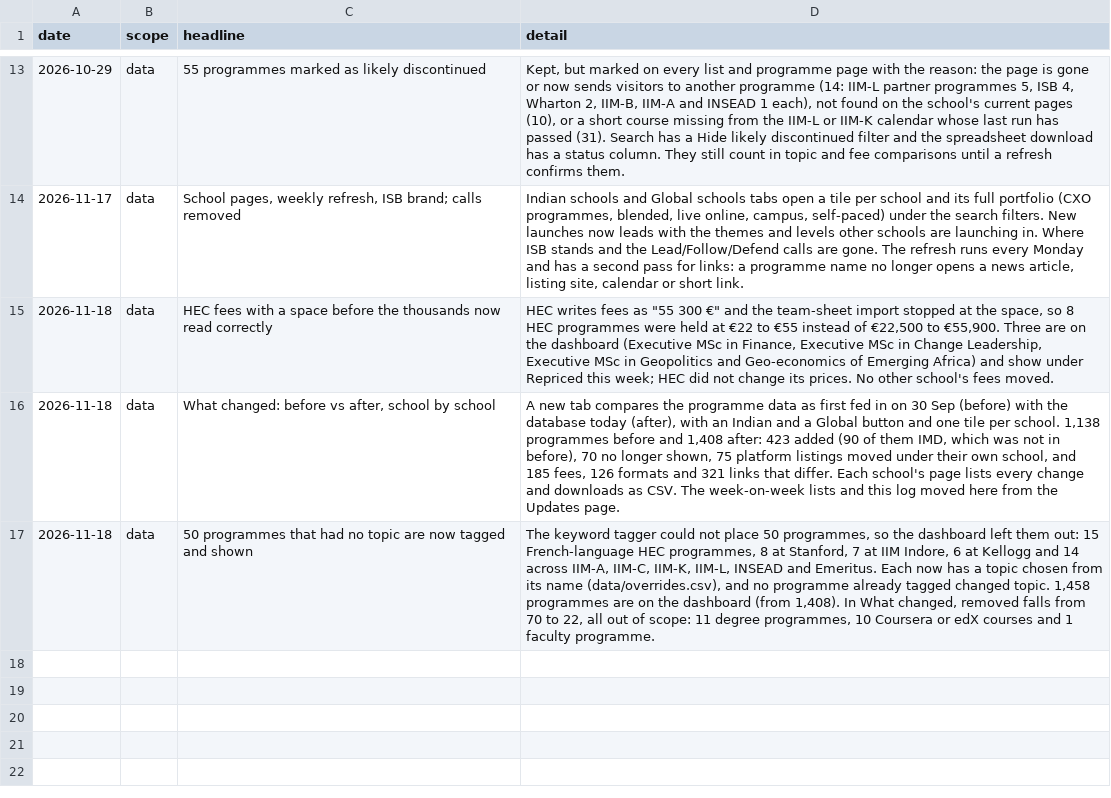
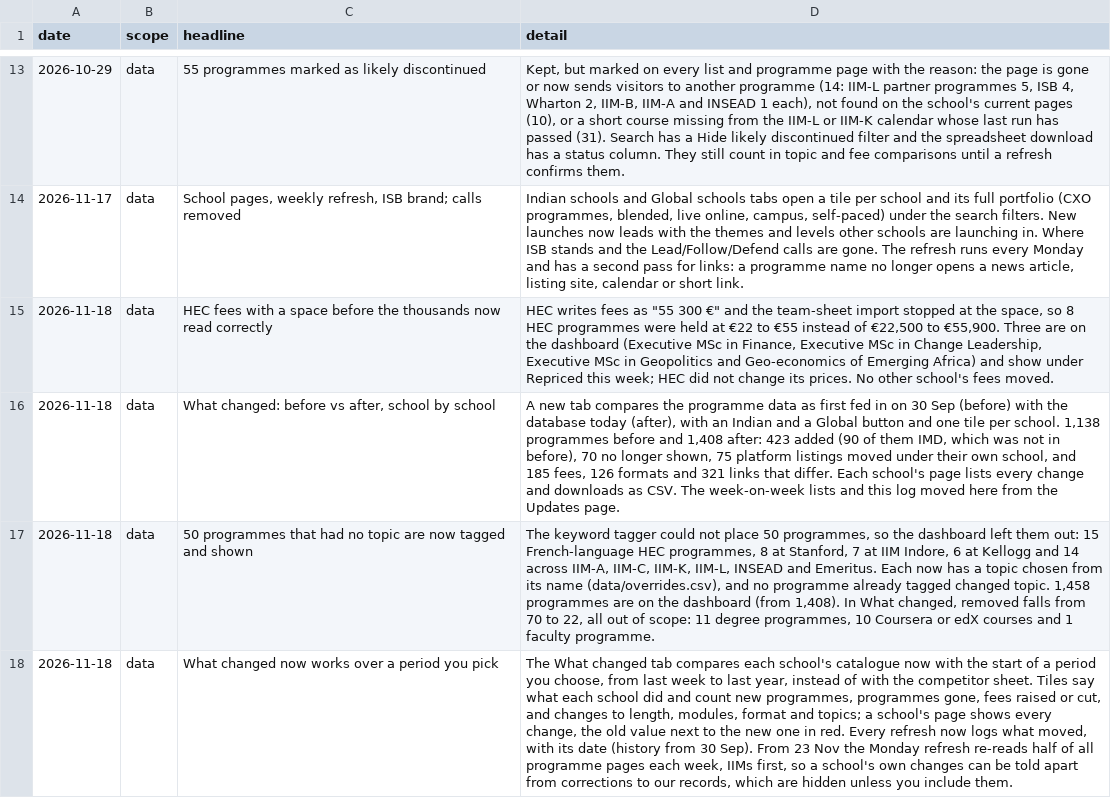
Before and after one commit to sumanthvedala/isb-execed-market, a CSV file: data/changelog.csv, drawn as a sheet; only a part is shown, gaps mark what is left out; the diff names each change by its address in the sheet, - before the commit and + after, or states it on an @@ line.

```diff
--- a/data/changelog.csv
+++ b/data/changelog.csv
+row 18: 2026-11-18 | data | What changed now works over a period you pick | The What changed tab compares each school's catalogue now with the start of a period you choose, from last week to last year, instead of with the competitor sheet. Tiles say what each school did and count new programmes, programmes gone, fees raised or cut, and changes to length, modules, format and topics; a school's page shows every change, the old value next to the new one in red. Every refresh now logs what moved, with its date (history from 30 Sep). From 23 Nov the Monday refresh re-reads half of all programme pages each week, IIMs first, so a school's own changes can be told apart from corrections to our records, which are hidden unless you include them.
```
Also changed, not shown: 15 other files.
